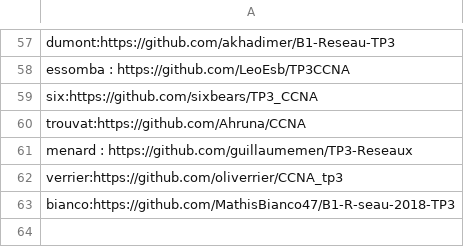
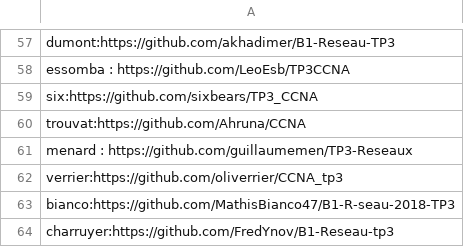
Before and after one commit to vivimouret29/B1-Reseau-2018, a CSV file: tp/3/repo_links.csv, drawn as a sheet; only a part is shown, gaps mark what is left out.

Commit message:
add charruyer

```diff
--- a/tp/3/repo_links.csv
+++ b/tp/3/repo_links.csv
@@ -63 +63,2 @@ verrier:https://github.com/oliverrier/CCNA_tp3
 bianco:https://github.com/MathisBianco47/B1-R-seau-2018-TP3
+charruyer:https://github.com/FredYnov/B1-Reseau-tp3
```
